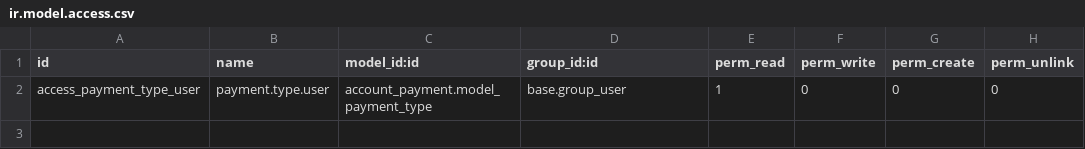
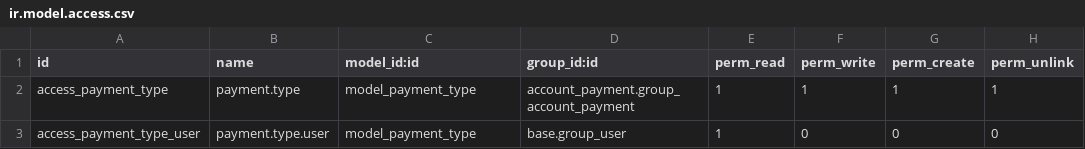
Before and after one commit to akretion/ocb-account-payment, a CSV file: account_payment_extension/security/ir.model.access.csv, drawn as a sheet.

Commit message:
[REF] account_payment_extension: Refactored the last 5.0 version to work with OpenERP v 6.0.       TODO: Change old style wizards to new ones. Compute vouchers when payment lines are imported in bank statment lines (lp:openobject-addons/extra-trunk rev 5092.1.30)

```diff
--- a/account_payment_extension/security/ir.model.access.csv
+++ b/account_payment_extension/security/ir.model.access.csv
@@ -1,2 +1,3 @@
 "id","name","model_id:id","group_id:id","perm_read","perm_write","perm_create","perm_unlink"
-"access_payment_type_user","payment.type.user","account_payment.model_payment_type","base.group_user",1,0,0,0
+"access_payment_type","payment.type","model_payment_type","account_payment.group_account_payment",1,1,1,1
+"access_payment_type_user","payment.type.user","model_payment_type","base.group_user",1,0,0,0
```
Also changed, not shown: 23 other files.
